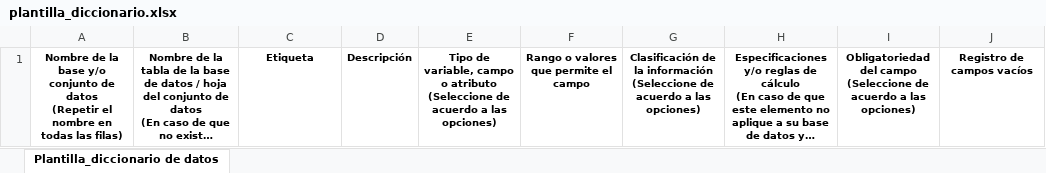
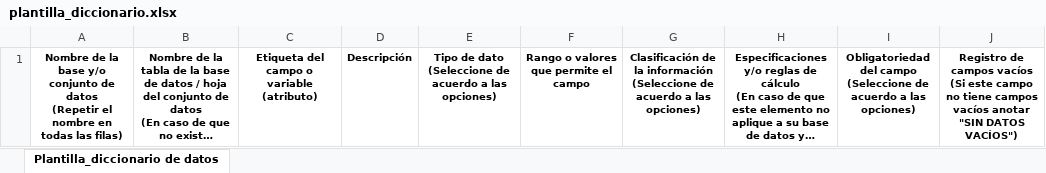
Before and after one commit to GobCDMX/politicadedatos, an Excel workbook: assets/excel/plantilla_diccionario.xlsx, sheet Plantilla_diccionario de datos, drawn as a sheet; long unchanged cells end in …; values as stored, in another font and other column widths than the file's, no borders; charts and pictures and conditional formats not drawn; ↵ is a line break in a cell; the diff names each change by its address in the sheet, - before the commit and + after, or states it on an @@ line.

```diff
--- a/assets/excel/plantilla_diccionario.xlsx (sheet Plantilla_diccionario de datos)
+++ b/assets/excel/plantilla_diccionario.xlsx (sheet Plantilla_diccionario de datos)
-C1: Etiqueta
+C1: Etiqueta del campo o variable (atributo)
-E1: Tipo de variable, campo o atributo ↵ (Seleccione de…
+E1: Tipo de dato ↵ (Seleccione de…
-J1: …campos vacíos
+J1: …campos vacíos ↵ (Si este campo no tiene campos vacíos anotar "SIN DATOS VACÍOS")
```
Also changed, not shown: assets/excel/ejemplo_diccionario_de_datos.xlsx, 1 other file.
